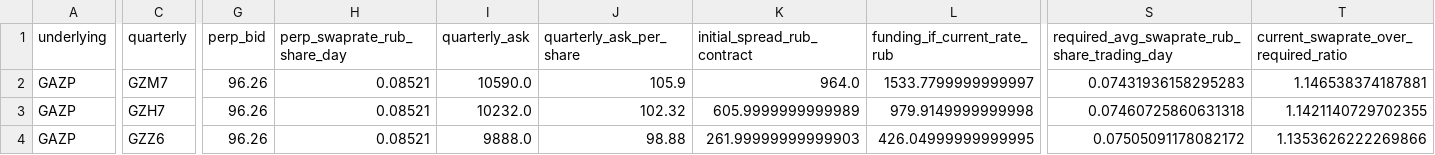
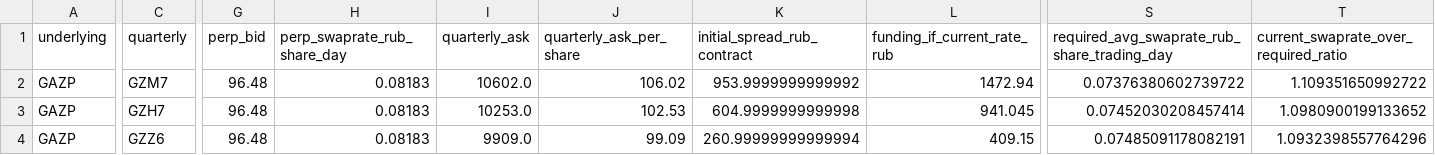
Before and after one commit to actforfoto-rgb/ETRN, a CSV file: NORM_LAB/ARBITRAGE_RADAR/results/moex_quarterly_perpetual_screen.csv, drawn as a sheet; only a part is shown, gaps mark what is left out; the diff covers the shown part only; the diff names each change by its address in the sheet, - before the commit and + after, or states it on an @@ line.

```diff
--- a/NORM_LAB/ARBITRAGE_RADAR/results/moex_quarterly_perpetual_screen.csv
+++ b/NORM_LAB/ARBITRAGE_RADAR/results/moex_quarterly_perpetual_screen.csv
-G2:G4 (perp_bid): 96.26
+G2:G4 (perp_bid): 96.48
-H2:H4 (perp_swaprate_rub_share_day): 0.08521
+H2:H4 (perp_swaprate_rub_share_day): 0.08183
-I2 (quarterly_ask): 10590.0
+I2 (quarterly_ask): 10602.0
-J2 (quarterly_ask_per_share): 105.9
+J2 (quarterly_ask_per_share): 106.02
-K2 (initial_spread_rub_contract): 964.0
+K2 (initial_spread_rub_contract): 953.9999999999992
-L2 (funding_if_current_rate_rub): 1533.7799999999997
+L2 (funding_if_current_rate_rub): 1472.94
-S2: 0.07431936158295283
+S2: 0.07376380602739722
-T2: 1.146538374187881
+T2: 1.109351650992722
-I3 (quarterly_ask): 10232.0
+I3 (quarterly_ask): 10253.0
-J3 (quarterly_ask_per_share): 102.32
+J3 (quarterly_ask_per_share): 102.53
-K3 (initial_spread_rub_contract): 605.9999999999989
+K3 (initial_spread_rub_contract): 604.9999999999998
-L3 (funding_if_current_rate_rub): 979.9149999999998
+L3 (funding_if_current_rate_rub): 941.045
-S3: 0.07460725860631318
+S3: 0.07452030208457414
-T3: 1.1421140729702355
+T3: 1.0980900199133652
-I4 (quarterly_ask): 9888.0
+I4 (quarterly_ask): 9909.0
-J4 (quarterly_ask_per_share): 98.88
+J4 (quarterly_ask_per_share): 99.09
-K4 (initial_spread_rub_contract): 261.99999999999903
+K4 (initial_spread_rub_contract): 260.99999999999994
-L4 (funding_if_current_rate_rub): 426.04999999999995
+L4 (funding_if_current_rate_rub): 409.15
-S4: 0.07505091178082172
+S4: 0.07485091178082191
-T4: 1.1353626222269866
+T4: 1.0932398557764296
```
Also changed, not shown: 56 edited cells elsewhere in this file, NORM_LAB/ARBITRAGE_RADAR/results/moex_curve_eur_windows.csv, NORM_LAB/ARBITRAGE_RADAR/results/moex_curve_usd_windows.csv, 28 other files.
